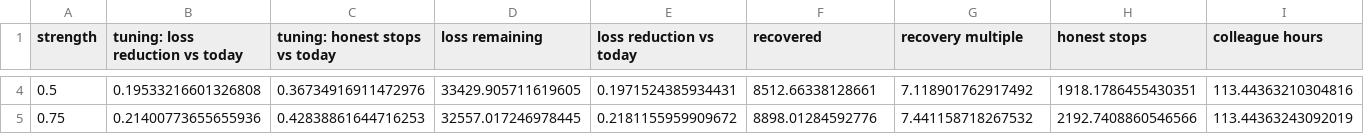
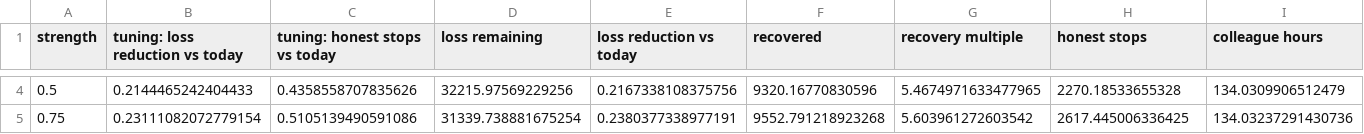
Before and after one commit to TilakHeble/smartshop-loss-engine, a CSV file: models/fairness_mitigation.csv, drawn as a sheet; only a part is shown, gaps mark what is left out; the diff covers the shown part only; the diff names each change by its address in the sheet, - before the commit and + after, or states it on an @@ line.

```diff
--- a/models/fairness_mitigation.csv
+++ b/models/fairness_mitigation.csv
-B4 (tuning: loss reduction vs today): 0.19533216601326808
+B4 (tuning: loss reduction vs today): 0.2144465242404433
-C4 (tuning: honest stops vs today): 0.36734916911472976
+C4 (tuning: honest stops vs today): 0.4358558707835626
-D4 (loss remaining): 33429.905711619605
+D4 (loss remaining): 32215.97569229256
-E4 (loss reduction vs today): 0.1971524385934431
+E4 (loss reduction vs today): 0.2167338108375756
-F4 (recovered): 8512.66338128661
+F4 (recovered): 9320.16770830596
-G4 (recovery multiple): 7.118901762917492
+G4 (recovery multiple): 5.4674971633477965
-H4 (honest stops): 1918.1786455430351
+H4 (honest stops): 2270.18533655328
-I4 (colleague hours): 113.44363210304816
+I4 (colleague hours): 134.0309906512479
-B5 (tuning: loss reduction vs today): 0.21400773655655936
+B5 (tuning: loss reduction vs today): 0.23111082072779154
-C5 (tuning: honest stops vs today): 0.42838861644716253
+C5 (tuning: honest stops vs today): 0.5105139490591086
-D5 (loss remaining): 32557.017246978445
+D5 (loss remaining): 31339.738881675254
-E5 (loss reduction vs today): 0.2181155959909672
+E5 (loss reduction vs today): 0.2380377338977191
-F5 (recovered): 8898.01284592776
+F5 (recovered): 9552.791218923268
-G5 (recovery multiple): 7.441158718267532
+G5 (recovery multiple): 5.603961272603542
-H5 (honest stops): 2192.7408860546566
+H5 (honest stops): 2617.445006336425
-I5 (colleague hours): 113.44363243092019
+I5 (colleague hours): 134.03237291430736
```
Also changed, not shown: 53 edited cells elsewhere in this file, models/exits.csv, models/exits_fairness.csv, 33 other files.
